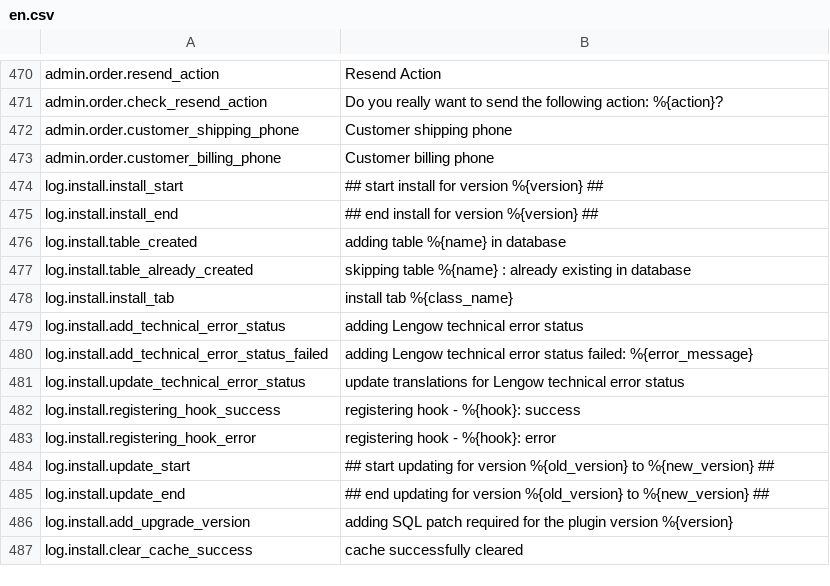
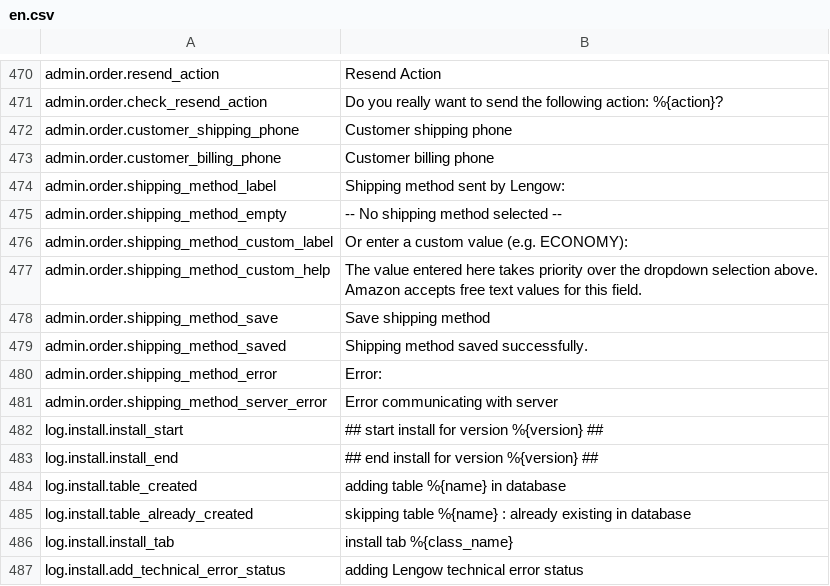
Before and after one commit to lengow/plugin-prestashop, a CSV file: translations/en.csv, drawn as a sheet; only a part is shown, gaps mark what is left out; the shorter side is filled out with more unchanged rows; the diff names each change by its address in the sheet, - before the commit and + after, or states it on an @@ line.

```diff
--- a/translations/en.csv
+++ b/translations/en.csv
+row 474: admin.order.shipping_method_label | Shipping method sent by Lengow:
+row 475: admin.order.shipping_method_empty | -- No shipping method selected --
+row 476: admin.order.shipping_method_custom_label | Or enter a custom value (e.g. ECONOMY):
+row 477: admin.order.shipping_method_custom_help | The value entered here takes priority over the dropdown selection above. Amazon accepts free text values for this field.
+row 478: admin.order.shipping_method_save | Save shipping method
+row 479: admin.order.shipping_method_saved | Shipping method saved successfully.
+row 480: admin.order.shipping_method_error | Error:
+row 481: admin.order.shipping_method_server_error | Error communicating with server
```
Also changed, not shown: translations/es.csv, translations/fr.csv, 10 other files.
